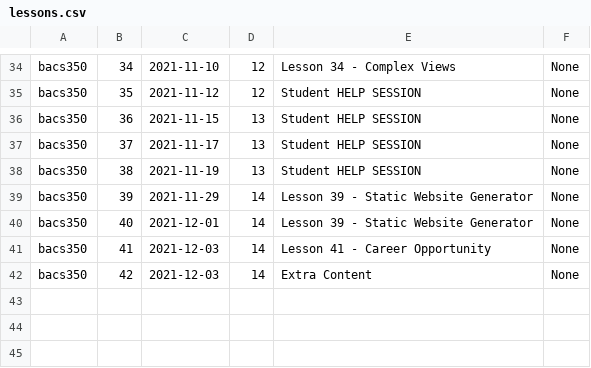
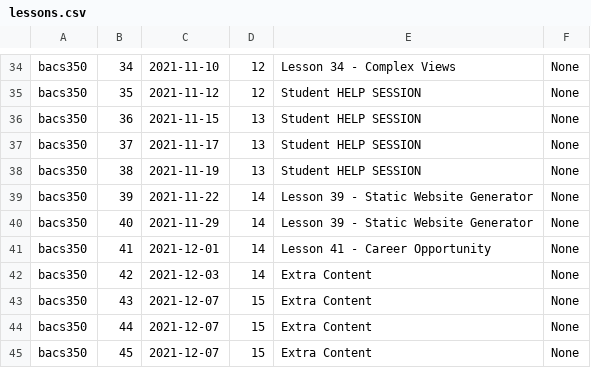
Before and after one commit to Mark-Seaman/UNC-BACS350, a CSV file: markdown/lessons.csv, drawn as a sheet; only a part is shown, gaps mark what is left out.

```diff
--- a/markdown/lessons.csv
+++ b/markdown/lessons.csv
@@ -38,5 +38,8 @@ bacs350,37,2021-11-17,13,Student HELP SESSION,None
 bacs350,38,2021-11-19,13,Student HELP SESSION,None
-bacs350,39,2021-11-29,14,Lesson 39 - Static Website Generator,None
-bacs350,40,2021-12-01,14,Lesson 39 - Static Website Generator,None
-bacs350,41,2021-12-03,14,Lesson 41 - Career Opportunity,None
+bacs350,39,2021-11-22,14,Lesson 39 - Static Website Generator,None
+bacs350,40,2021-11-29,14,Lesson 39 - Static Website Generator,None
+bacs350,41,2021-12-01,14,Lesson 41 - Career Opportunity,None
 bacs350,42,2021-12-03,14,Extra Content,None
+bacs350,43,2021-12-07,15,Extra Content,None
+bacs350,44,2021-12-07,15,Extra Content,None
+bacs350,45,2021-12-07,15,Extra Content,None
```
Also changed, not shown: 2 other files.
